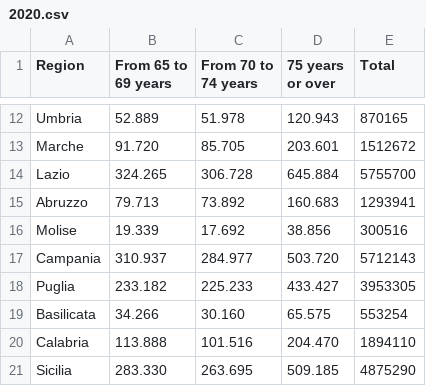
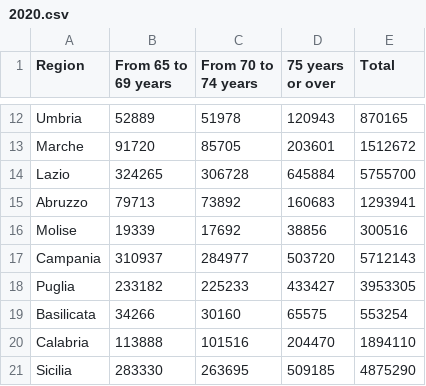
Before and after one commit to 4708696-UniGe/Group6_final_project_data_visualization, a CSV file: assets/home/2020.csv, drawn as a sheet; only a part is shown, gaps mark what is left out; the diff covers the shown part only; the diff names each change by its address in the sheet, - before the commit and + after, or states it on an @@ line.

```diff
--- a/assets/home/2020.csv
+++ b/assets/home/2020.csv
-B12 (From 65 to 69 years): 52.889
+B12 (From 65 to 69 years): 52889
-C12 (From 70 to 74 years): 51.978
+C12 (From 70 to 74 years): 51978
-D12 (75 years or over): 120.943
+D12 (75 years or over): 120943
-B13 (From 65 to 69 years): 91.720
+B13 (From 65 to 69 years): 91720
-C13 (From 70 to 74 years): 85.705
+C13 (From 70 to 74 years): 85705
-D13 (75 years or over): 203.601
+D13 (75 years or over): 203601
-B14 (From 65 to 69 years): 324.265
+B14 (From 65 to 69 years): 324265
-C14 (From 70 to 74 years): 306.728
+C14 (From 70 to 74 years): 306728
-D14 (75 years or over): 645.884
+D14 (75 years or over): 645884
-B15 (From 65 to 69 years): 79.713
+B15 (From 65 to 69 years): 79713
-C15 (From 70 to 74 years): 73.892
+C15 (From 70 to 74 years): 73892
-D15 (75 years or over): 160.683
+D15 (75 years or over): 160683
-B16 (From 65 to 69 years): 19.339
+B16 (From 65 to 69 years): 19339
-C16 (From 70 to 74 years): 17.692
+C16 (From 70 to 74 years): 17692
-D16 (75 years or over): 38.856
+D16 (75 years or over): 38856
-B17 (From 65 to 69 years): 310.937
+B17 (From 65 to 69 years): 310937
-C17 (From 70 to 74 years): 284.977
+C17 (From 70 to 74 years): 284977
-D17 (75 years or over): 503.720
+D17 (75 years or over): 503720
-B18 (From 65 to 69 years): 233.182
+B18 (From 65 to 69 years): 233182
-C18 (From 70 to 74 years): 225.233
+C18 (From 70 to 74 years): 225233
-D18 (75 years or over): 433.427
+D18 (75 years or over): 433427
-B19 (From 65 to 69 years): 34.266
+B19 (From 65 to 69 years): 34266
-C19 (From 70 to 74 years): 30.160
+C19 (From 70 to 74 years): 30160
-D19 (75 years or over): 65.575
+D19 (75 years or over): 65575
-B20 (From 65 to 69 years): 113.888
+B20 (From 65 to 69 years): 113888
-C20 (From 70 to 74 years): 101.516
+C20 (From 70 to 74 years): 101516
-D20 (75 years or over): 204.470
+D20 (75 years or over): 204470
-B21 (From 65 to 69 years): 283.330
+B21 (From 65 to 69 years): 283330
-C21 (From 70 to 74 years): 263.695
+C21 (From 70 to 74 years): 263695
-D21 (75 years or over): 509.185
+D21 (75 years or over): 509185
```
Also changed, not shown: 33 edited cells elsewhere in this file, assets/home/2016.csv, assets/home/2017.csv, 2 other files.
